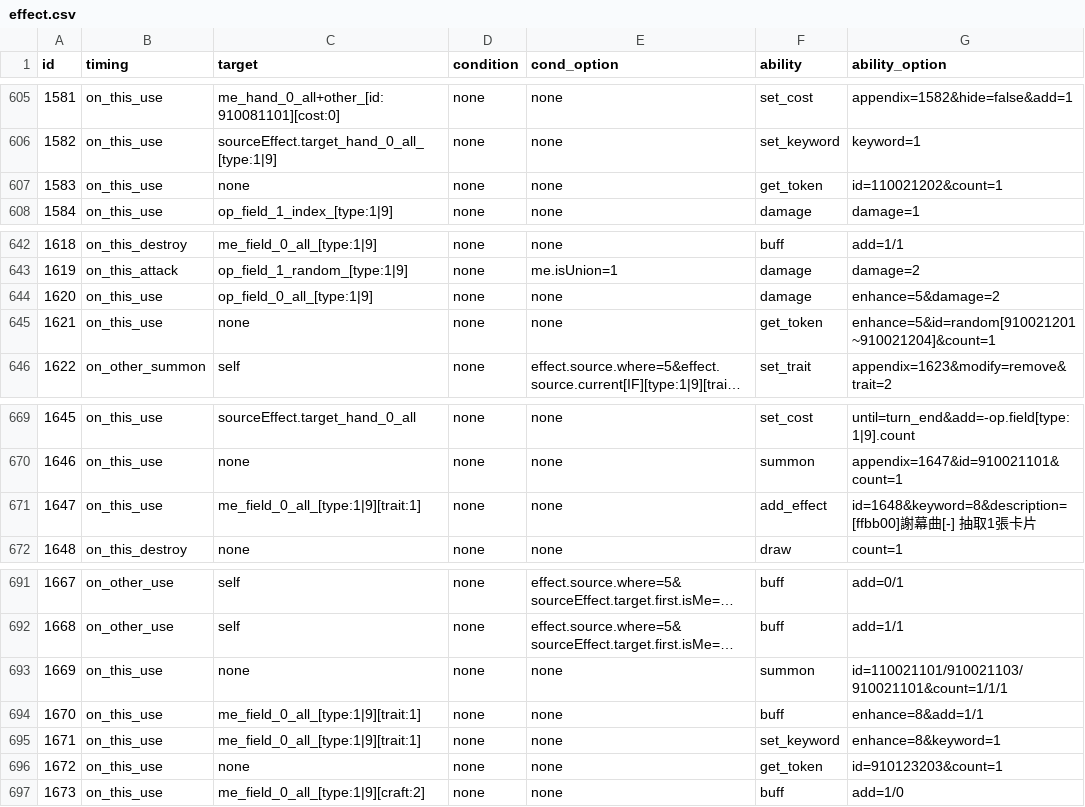
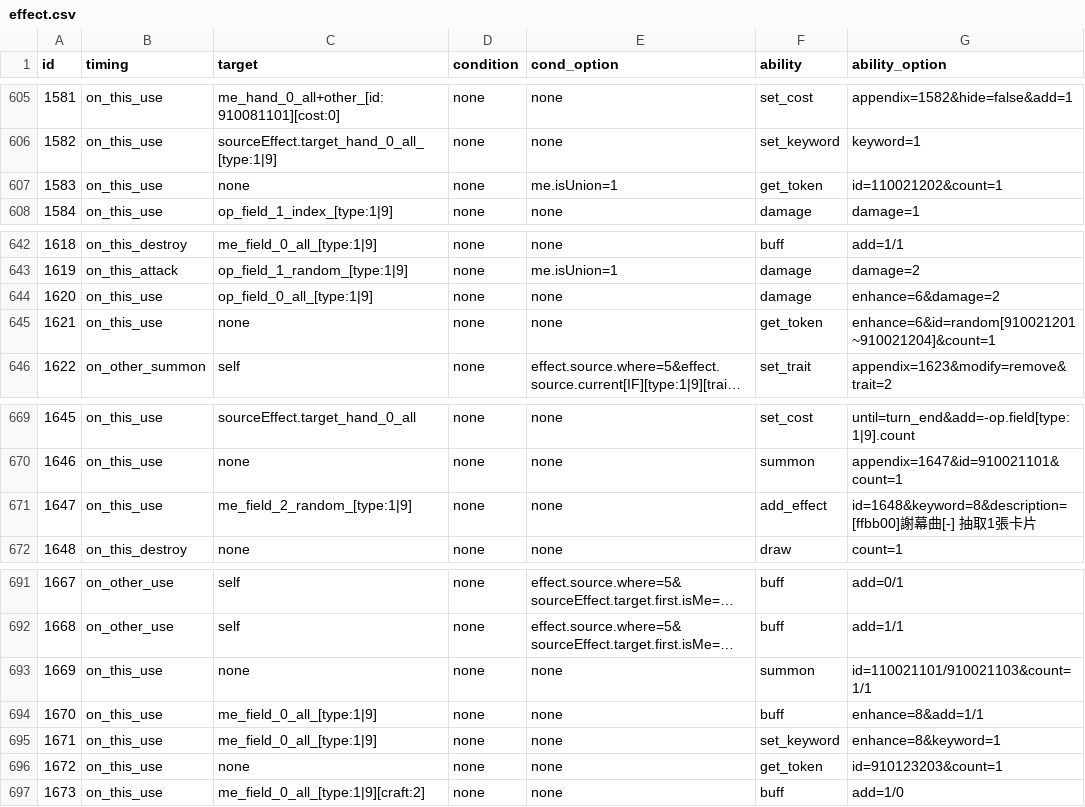
Before and after one commit to Brady29655751/SV-Cloud, a CSV file: Cards/effect.csv, drawn as a sheet; only a part is shown, gaps mark what is left out; long unchanged cells end in …; the diff names each change by its address in the sheet, - before the commit and + after, or states it on an @@ line.

```diff
--- a/Cards/effect.csv
+++ b/Cards/effect.csv
-E607 (cond_option): none
+E607 (cond_option): me.isUnion=1
-G644 (ability_option): enhance=5&damage=2
+G644 (ability_option): enhance=6&damage=2
-G645 (ability_option): enhance=5&id=random[910021201~910021204]&count=1
+G645 (ability_option): enhance=6&id=random[910021201~910021204]&count=1
-C671 (target): me_field_0_all_[type:1|9][trait:1]
+C671 (target): me_field_2_random_[type:1|9]
-G693 (ability_option): id=110021101/910021103/910021101&count=1/1/1
+G693 (ability_option): id=110021101/910021103&count=1/1
-C694:C695 (target): me_field_0_all_[type:1|9][trait:1]
+C694:C695 (target): me_field_0_all_[type:1|9]
```
Also changed, not shown: Cards/description.csv, Cards/info.csv.
